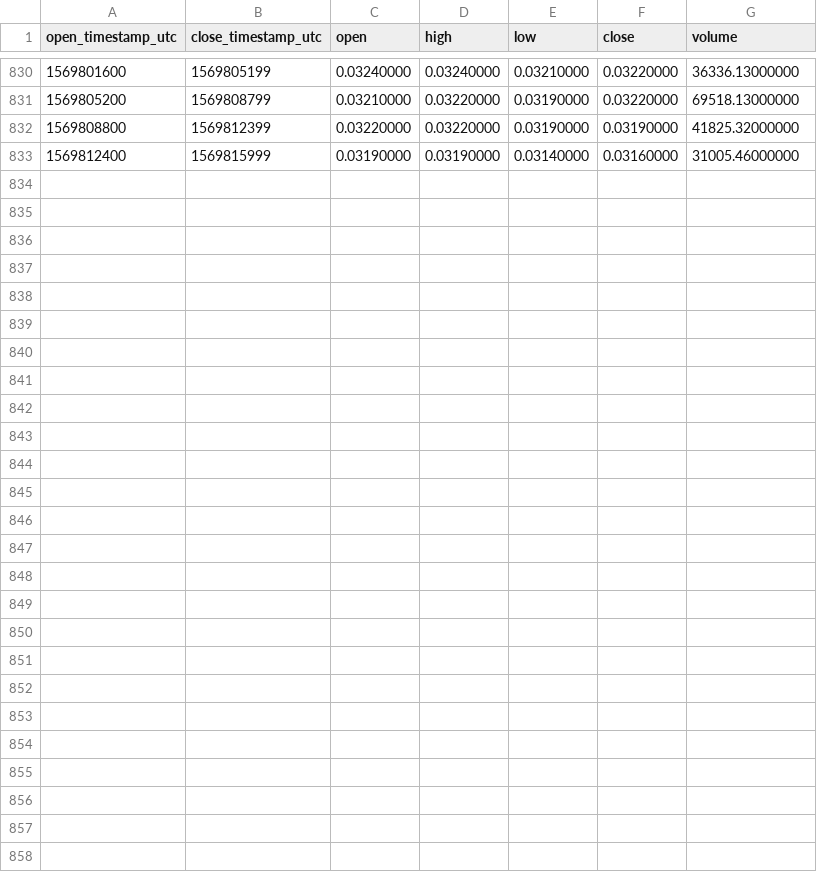
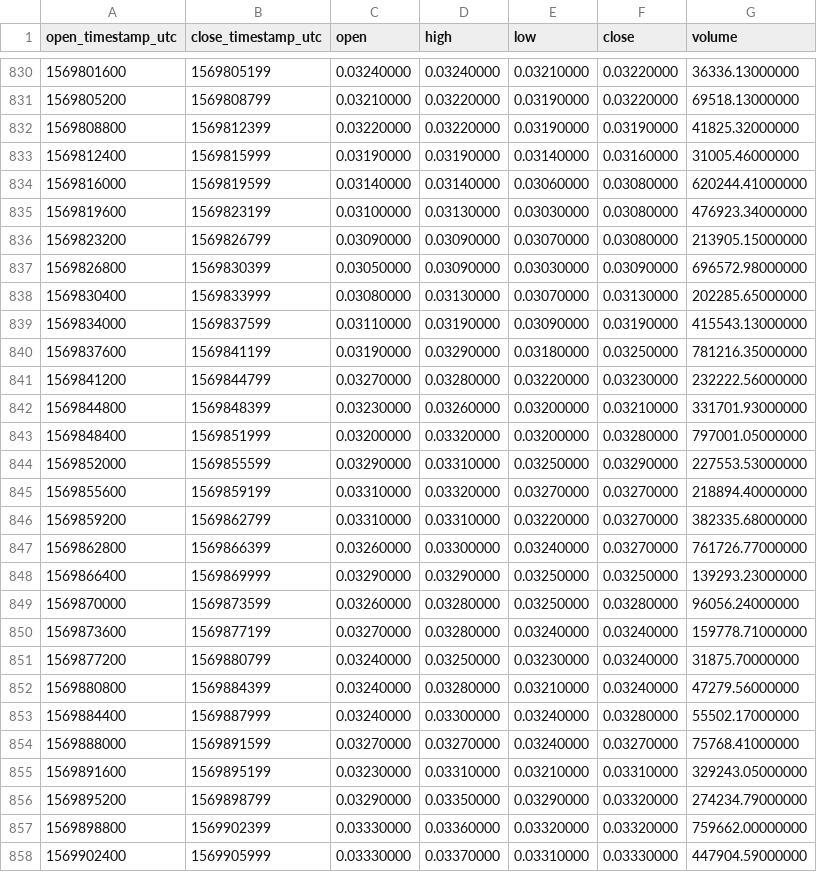
Before and after one commit to cryptobigbro/binance-PERLUSDT, a CSV file: binance-PERLUSDT-1h.csv, drawn as a sheet; only a part is shown, gaps mark what is left out; the diff names each change by its address in the sheet, - before the commit and + after, or states it on an @@ line.

Commit message:
Update OHLCV data.

```diff
--- a/binance-PERLUSDT-1h.csv
+++ b/binance-PERLUSDT-1h.csv
+row 834: 1569816000 | 1569819599 | 0.03140000 | 0.03140000 | 0.03060000 | 0.03080000 | 620244.41000000
+row 835: 1569819600 | 1569823199 | 0.03100000 | 0.03130000 | 0.03030000 | 0.03080000 | 476923.34000000
+row 836: 1569823200 | 1569826799 | 0.03090000 | 0.03090000 | 0.03070000 | 0.03080000 | 213905.15000000
+row 837: 1569826800 | 1569830399 | 0.03050000 | 0.03090000 | 0.03030000 | 0.03090000 | 696572.98000000
+row 838: 1569830400 | 1569833999 | 0.03080000 | 0.03130000 | 0.03070000 | 0.03130000 | 202285.65000000
+row 839: 1569834000 | 1569837599 | 0.03110000 | 0.03190000 | 0.03090000 | 0.03190000 | 415543.13000000
+row 840: 1569837600 | 1569841199 | 0.03190000 | 0.03290000 | 0.03180000 | 0.03250000 | 781216.35000000
+row 841: 1569841200 | 1569844799 | 0.03270000 | 0.03280000 | 0.03220000 | 0.03230000 | 232222.56000000
+row 842: 1569844800 | 1569848399 | 0.03230000 | 0.03260000 | 0.03200000 | 0.03210000 | 331701.93000000
+row 843: 1569848400 | 1569851999 | 0.03200000 | 0.03320000 | 0.03200000 | 0.03280000 | 797001.05000000
+row 844: 1569852000 | 1569855599 | 0.03290000 | 0.03310000 | 0.03250000 | 0.03290000 | 227553.53000000
+row 845: 1569855600 | 1569859199 | 0.03310000 | 0.03320000 | 0.03270000 | 0.03270000 | 218894.40000000
+row 846: 1569859200 | 1569862799 | 0.03310000 | 0.03310000 | 0.03220000 | 0.03270000 | 382335.68000000
+row 847: 1569862800 | 1569866399 | 0.03260000 | 0.03300000 | 0.03240000 | 0.03270000 | 761726.77000000
+row 848: 1569866400 | 1569869999 | 0.03290000 | 0.03290000 | 0.03250000 | 0.03250000 | 139293.23000000
+row 849: 1569870000 | 1569873599 | 0.03260000 | 0.03280000 | 0.03250000 | 0.03280000 | 96056.24000000
+row 850: 1569873600 | 1569877199 | 0.03270000 | 0.03280000 | 0.03240000 | 0.03240000 | 159778.71000000
+row 851: 1569877200 | 1569880799 | 0.03240000 | 0.03250000 | 0.03230000 | 0.03240000 | 31875.70000000
+row 852: 1569880800 | 1569884399 | 0.03240000 | 0.03280000 | 0.03210000 | 0.03240000 | 47279.56000000
+row 853: 1569884400 | 1569887999 | 0.03240000 | 0.03300000 | 0.03240000 | 0.03280000 | 55502.17000000
+row 854: 1569888000 | 1569891599 | 0.03270000 | 0.03270000 | 0.03240000 | 0.03270000 | 75768.41000000
+row 855: 1569891600 | 1569895199 | 0.03230000 | 0.03310000 | 0.03210000 | 0.03310000 | 329243.05000000
+row 856: 1569895200 | 1569898799 | 0.03290000 | 0.03350000 | 0.03290000 | 0.03320000 | 274234.79000000
+row 857: 1569898800 | 1569902399 | 0.03330000 | 0.03360000 | 0.03320000 | 0.03320000 | 759662.00000000
+row 858: 1569902400 | 1569905999 | 0.03330000 | 0.03370000 | 0.03310000 | 0.03330000 | 447904.59000000
```
Also changed, not shown: binance-PERLUSDT-1d.csv, 2 other files.
